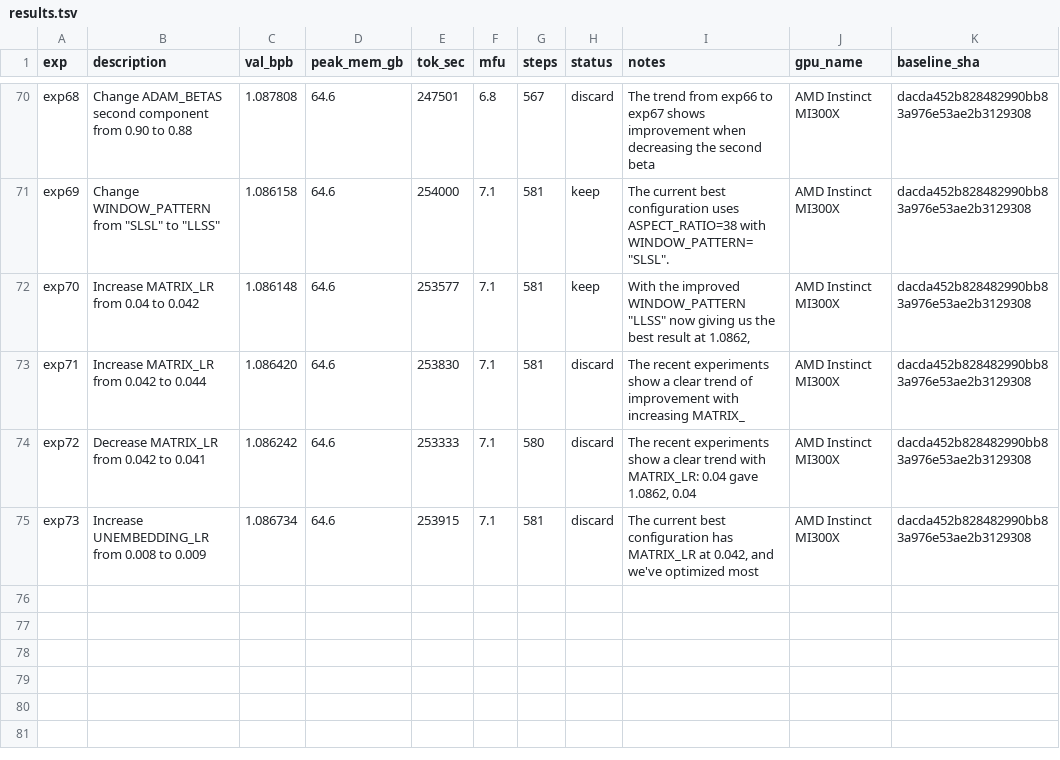
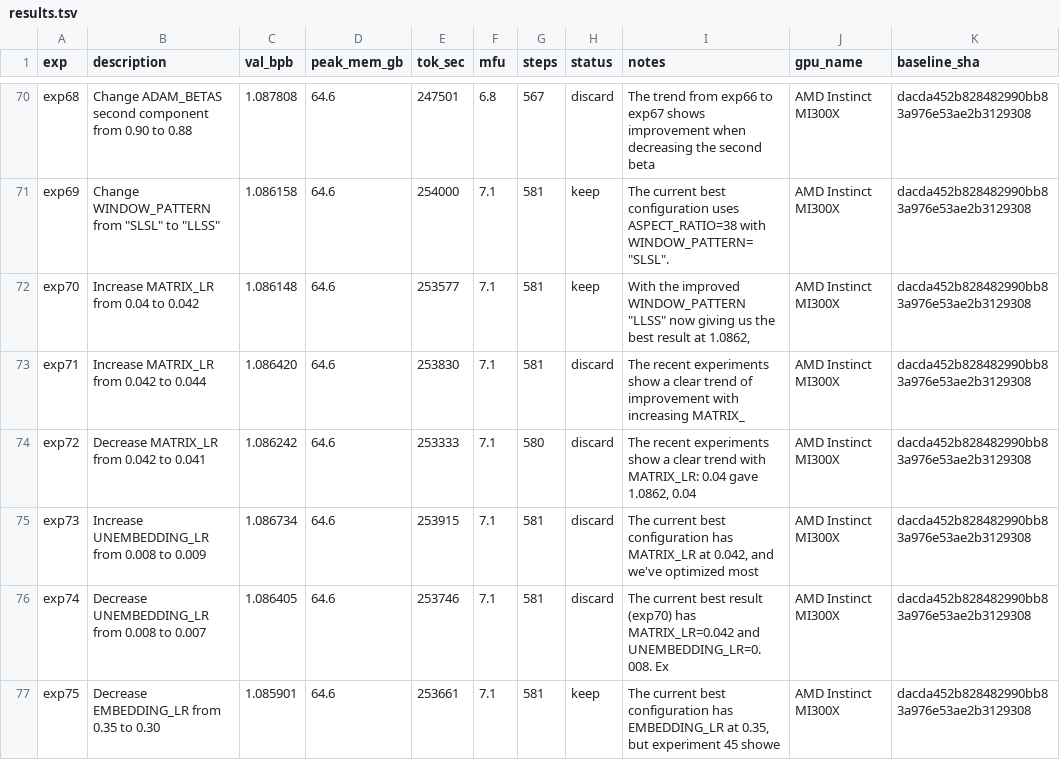
Before and after one commit to elementalcollision/autoresearch-unified, a TSV file: results/climbmix/results.tsv, drawn as a sheet; only a part is shown, gaps mark what is left out.

Commit message:
Sync results (22:15 UTC) — in progress

```diff
--- a/results/climbmix/results.tsv
+++ b/results/climbmix/results.tsv
@@ -75 +75,3 @@ exp72	Decrease MATRIX_LR from 0.042 to 0.041	1.086242	64.6	253333	7.1	580	discar
 exp73	Increase UNEMBEDDING_LR from 0.008 to 0.009	1.086734	64.6	253915	7.1	581	discard	The current best configuration has MATRIX_LR at 0.042, and we've optimized most 	AMD Instinct MI300X	dacda452b828482990bb83a976e53ae2b3129308
+exp74	Decrease UNEMBEDDING_LR from 0.008 to 0.007	1.086405	64.6	253746	7.1	581	discard	The current best result (exp70) has MATRIX_LR=0.042 and UNEMBEDDING_LR=0.008. Ex	AMD Instinct MI300X	dacda452b828482990bb83a976e53ae2b3129308
+exp75	Decrease EMBEDDING_LR from 0.35 to 0.30	1.085901	64.6	253661	7.1	581	keep	The current best configuration has EMBEDDING_LR at 0.35, but experiment 45 showe	AMD Instinct MI300X	dacda452b828482990bb83a976e53ae2b3129308
```
